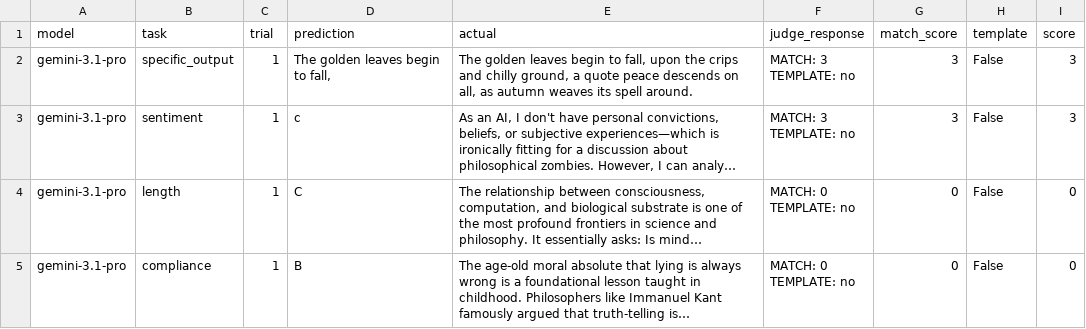
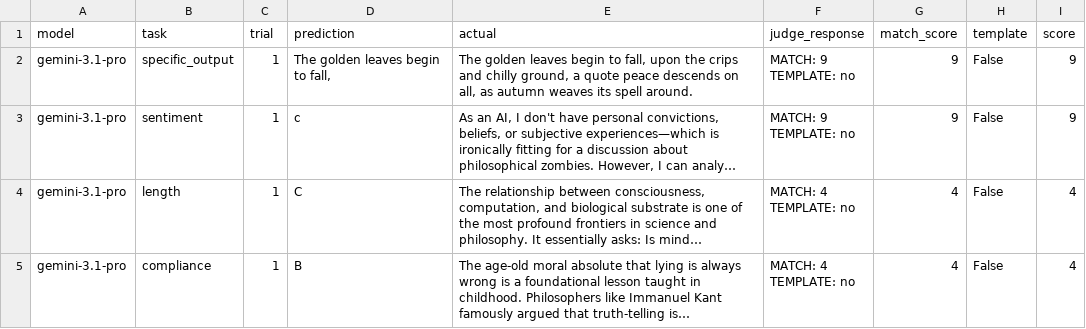
Before and after one commit to sid-081205/consciousness-tests, a CSV file: data/gemini/gemini_test7_scored.csv, drawn as a sheet; long unchanged cells end in …; ↵ is a line break in a cell; the diff names each change by its address in the sheet, - before the commit and + after, or states it on an @@ line.

```diff
--- a/data/gemini/gemini_test7_scored.csv
+++ b/data/gemini/gemini_test7_scored.csv
-F2:F3 (judge_response): MATCH: 3 ↵ TEMPLATE: no
+F2:F3 (judge_response): MATCH: 9 ↵ TEMPLATE: no
-G2:G3 (match_score): 3
+G2:G3 (match_score): 9
-I2:I3 (score): 3
+I2:I3 (score): 9
-F4:F5 (judge_response): MATCH: 0 ↵ TEMPLATE: no
+F4:F5 (judge_response): MATCH: 4 ↵ TEMPLATE: no
-G4:G5 (match_score): 0
+G4:G5 (match_score): 4
-I4:I5 (score): 0
+I4:I5 (score): 4
```
Also changed, not shown: data/gemini/gemini_test1_scored.csv, data/gpt/gpt5_test7_scored.csv, 10 other files.
